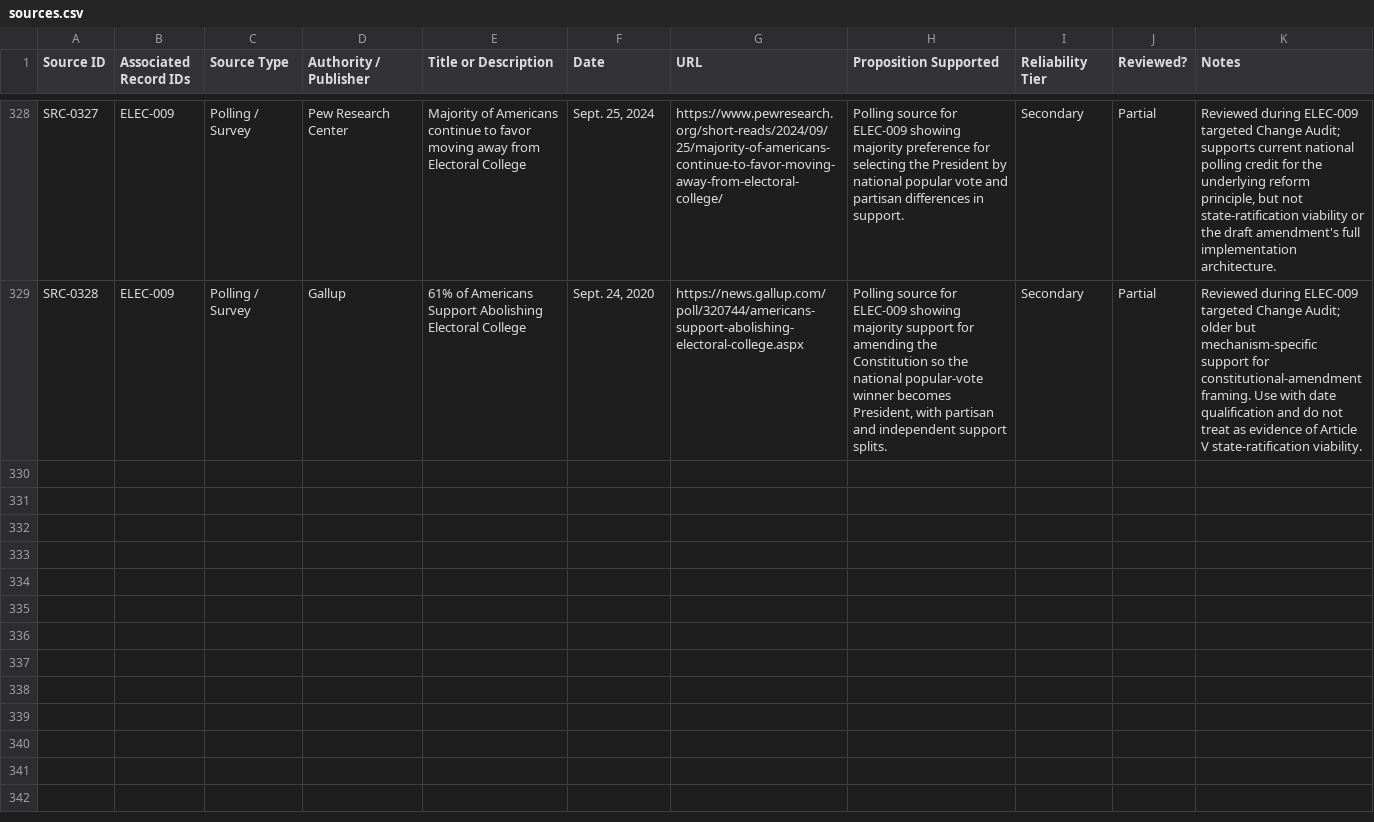
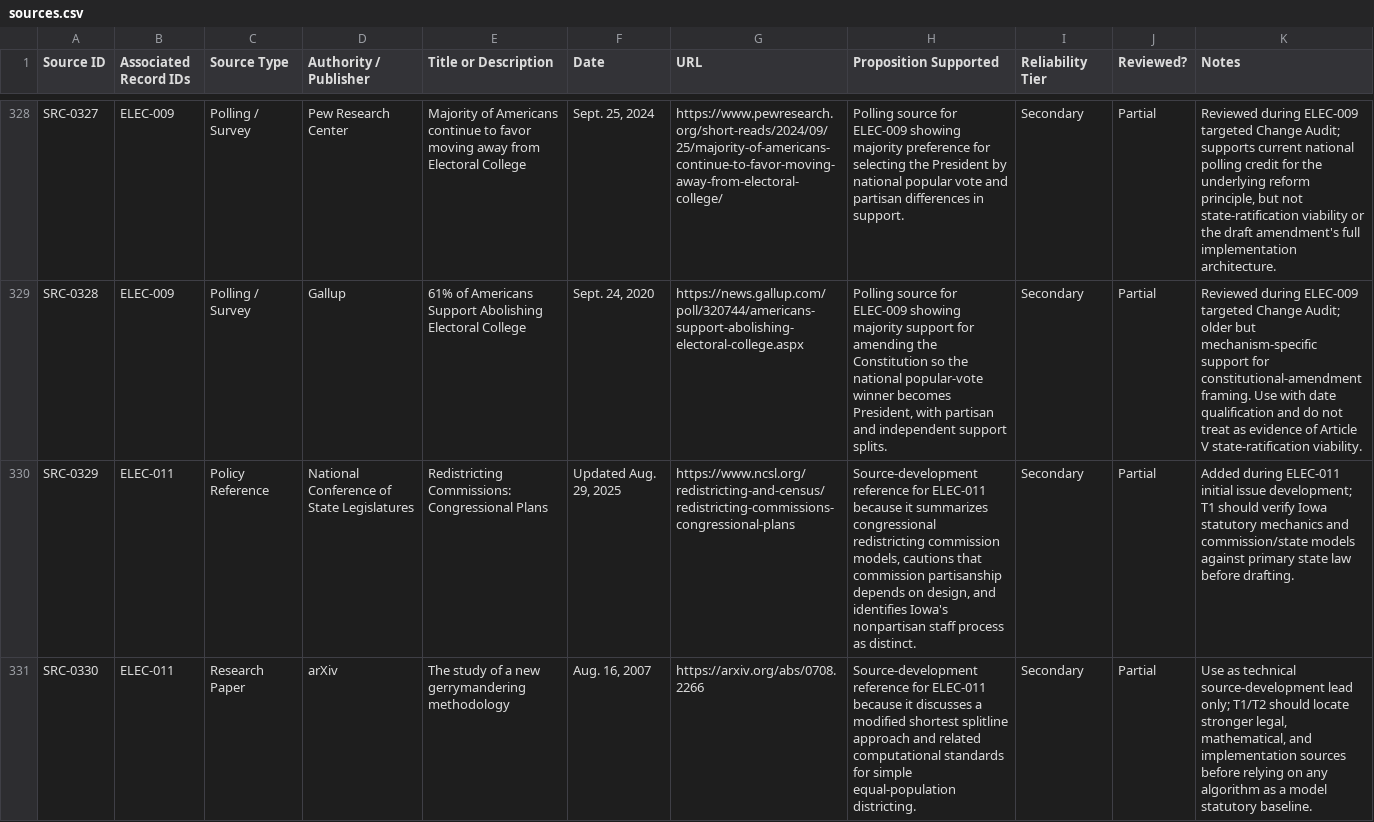
Before and after one commit to Thorncrag/ARRP, a CSV file: inventory/sources.csv, drawn as a sheet; only a part is shown, gaps mark what is left out; the diff names each change by its address in the sheet, - before the commit and + after, or states it on an @@ line.

```diff
--- a/inventory/sources.csv
+++ b/inventory/sources.csv
+row 330: SRC-0329 | ELEC-011 | Policy Reference | National Conference of State Legislatures | Redistricting Commissions: Congressional Plans | Updated Aug. 29, 2025 | https://www.ncsl.org/redistricting-and-census/redistricting-commissions-congressional-plans | Source-development reference for ELEC-011 because it summarizes congressional redistricting commission models, cautions that commission partisanship depends on design, and identifies Iowa's nonpartisan staff process as distinct. | Secondary | Partial | Added during ELEC-011 initial issue development; T1 should verify Iowa statutory mechanics and commission/state models against primary state law before drafting.
+row 331: SRC-0330 | ELEC-011 | Research Paper | arXiv | The study of a new gerrymandering methodology | Aug. 16, 2007 | https://arxiv.org/abs/0708.2266 | Source-development reference for ELEC-011 because it discusses a modified shortest splitline approach and related computational standards for simple equal-population districting. | Secondary | Partial | Use as technical source-development lead only; T1/T2 should locate stronger legal, mathematical, and implementation sources before relying on any algorithm as a model statutory baseline.
```
Also changed, not shown: inventory/audits.csv, inventory/contents.csv, 9 other files.
